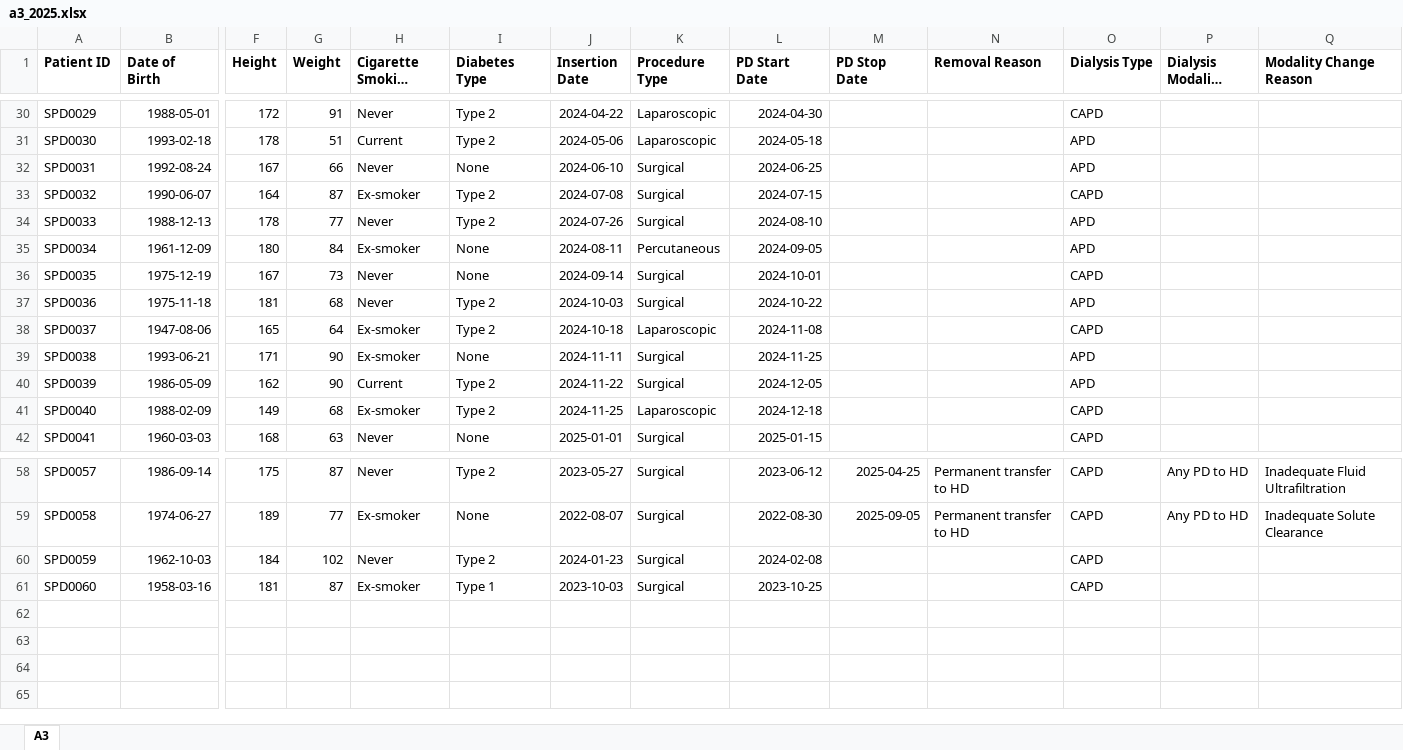
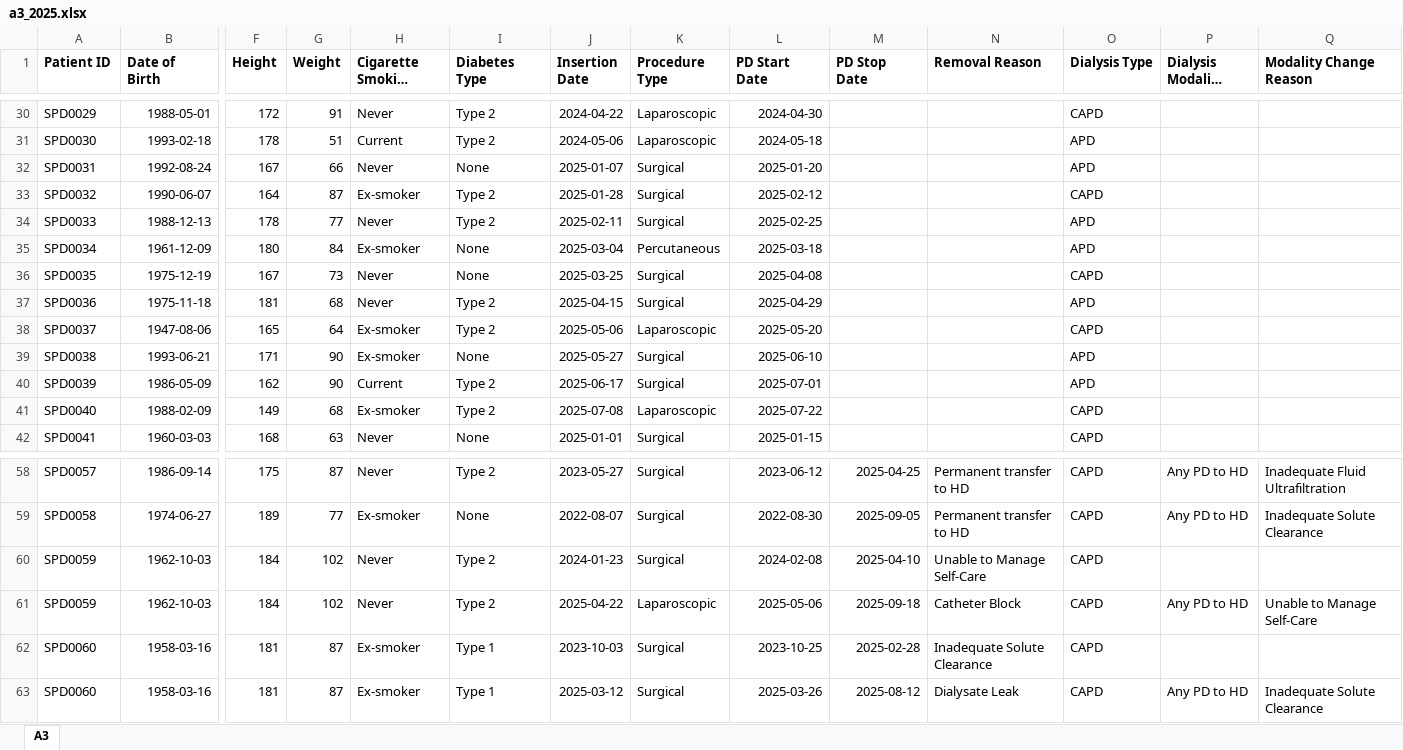
Before and after one commit to ernestcaballero/peRidial, an Excel workbook: inst/extdata/a3_2025.xlsx, sheet A3, drawn as a sheet; only a part is shown, gaps mark what is left out; long unchanged cells end in …; values as stored, in another font and other column widths than the file's, no borders; addresses are those after the commit; rows hold the shown columns only; the diff names each change by its address in the sheet, - before the commit and + after, or states it on an @@ line.

Commit message:
added more stop pd reason and added some episode type scenarios

```diff
--- a/inst/extdata/a3_2025.xlsx (sheet A3)
+++ b/inst/extdata/a3_2025.xlsx (sheet A3)
-J32 (Insertion Date): 2024-06-10
+J32 (Insertion Date): 2025-01-07
-L32 (PD Start Date): 2024-06-25
+L32 (PD Start Date): 2025-01-20
-J33 (Insertion Date): 2024-07-08
+J33 (Insertion Date): 2025-01-28
-L33 (PD Start Date): 2024-07-15
+L33 (PD Start Date): 2025-02-12
-J34 (Insertion Date): 2024-07-26
+J34 (Insertion Date): 2025-02-11
-L34 (PD Start Date): 2024-08-10
+L34 (PD Start Date): 2025-02-25
-J35 (Insertion Date): 2024-08-11
+J35 (Insertion Date): 2025-03-04
-L35 (PD Start Date): 2024-09-05
+L35 (PD Start Date): 2025-03-18
-J36 (Insertion Date): 2024-09-14
+J36 (Insertion Date): 2025-03-25
-L36 (PD Start Date): 2024-10-01
+L36 (PD Start Date): 2025-04-08
-J37 (Insertion Date): 2024-10-03
+J37 (Insertion Date): 2025-04-15
-L37 (PD Start Date): 2024-10-22
+L37 (PD Start Date): 2025-04-29
-J38 (Insertion Date): 2024-10-18
+J38 (Insertion Date): 2025-05-06
-L38 (PD Start Date): 2024-11-08
+L38 (PD Start Date): 2025-05-20
-J39 (Insertion Date): 2024-11-11
+J39 (Insertion Date): 2025-05-27
-L39 (PD Start Date): 2024-11-25
+L39 (PD Start Date): 2025-06-10
-J40 (Insertion Date): 2024-11-22
+J40 (Insertion Date): 2025-06-17
-L40 (PD Start Date): 2024-12-05
+L40 (PD Start Date): 2025-07-01
-J41 (Insertion Date): 2024-11-25
+J41 (Insertion Date): 2025-07-08
-L41 (PD Start Date): 2024-12-18
+L41 (PD Start Date): 2025-07-22
-M60 (PD Stop Date): (empty)
+M60 (PD Stop Date): 2025-04-10
-N60 (Removal Reason): (empty)
+N60 (Removal Reason): Unable to Manage Self-Care
+row 61: SPD0059 | 1962-10-03 | 184 | 102 | Never | Type 2 | 2025-04-22 | Laparoscopic | 2025-05-06 | 2025-09-18 | Catheter Block | CAPD | Any PD to HD | Unable to Manage Self-Care
-M62 (PD Stop Date): (empty)
+M62 (PD Stop Date): 2025-02-28
-N62 (Removal Reason): (empty)
+N62 (Removal Reason): Inadequate Solute Clearance
+row 63: SPD0060 | 1958-03-16 | 181 | 87 | Ex-smoker | Type 1 | 2025-03-12 | Surgical | 2025-03-26 | 2025-08-12 | Dialysate Leak | CAPD | Any PD to HD | Inadequate Solute Clearance
```
Also changed, not shown: inst/extdata/pe_2025.xlsx.
